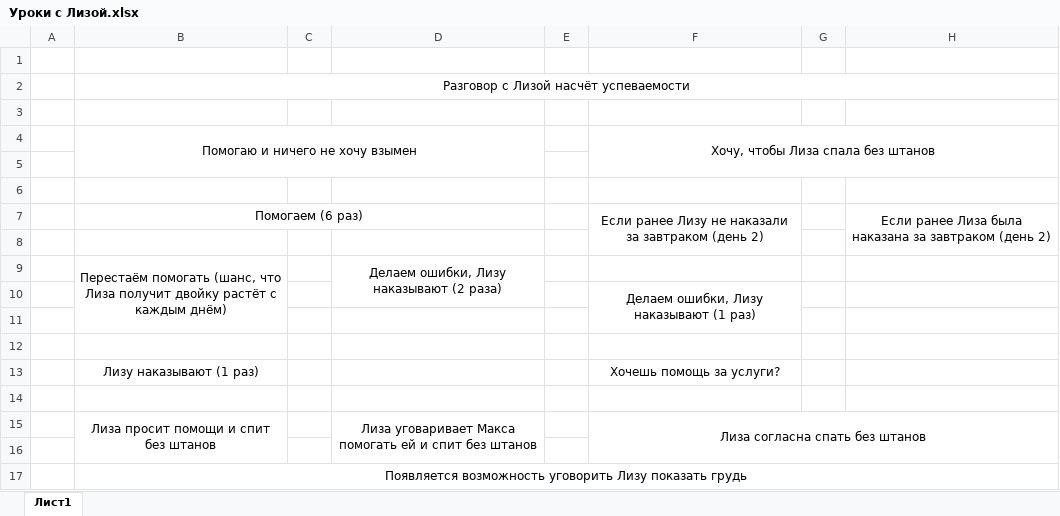
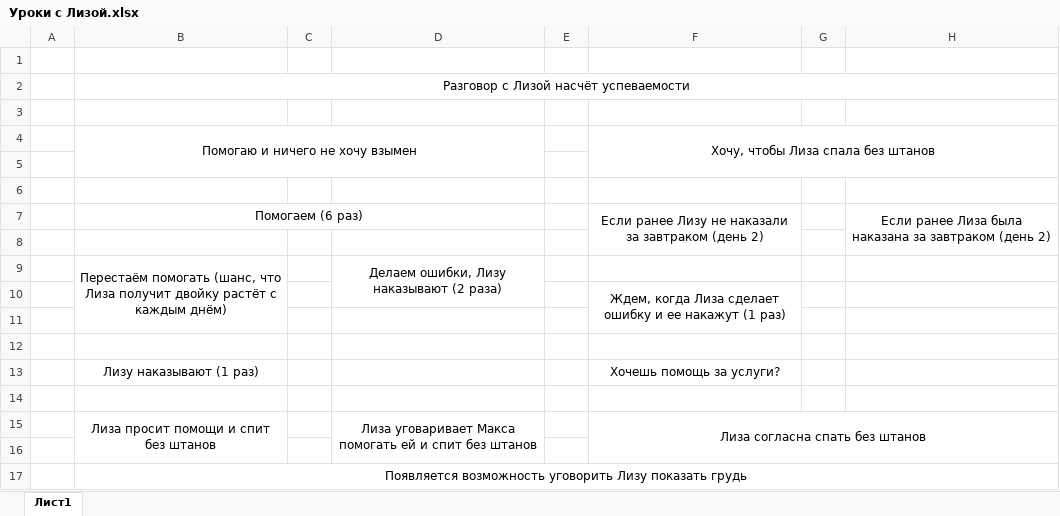
Before and after one commit to RosFighter/Oakery, an Excel workbook: Уроки с Лизой.xlsx, sheet Лист1, drawn as a sheet; values as stored, in another font and other column widths than the file's, no borders; the diff names each change by its address in the sheet, - before the commit and + after, or states it on an @@ line.

Commit message:
Update Уроки с Лизой.xlsx

```diff
--- a/Уроки с Лизой.xlsx (sheet Лист1)
+++ b/Уроки с Лизой.xlsx (sheet Лист1)
-F10: Делаем ошибки, Лизу наказывают (1 раз)
+F10: Ждем, когда Лиза сделает ошибку и ее накажут (1 раз)
```
